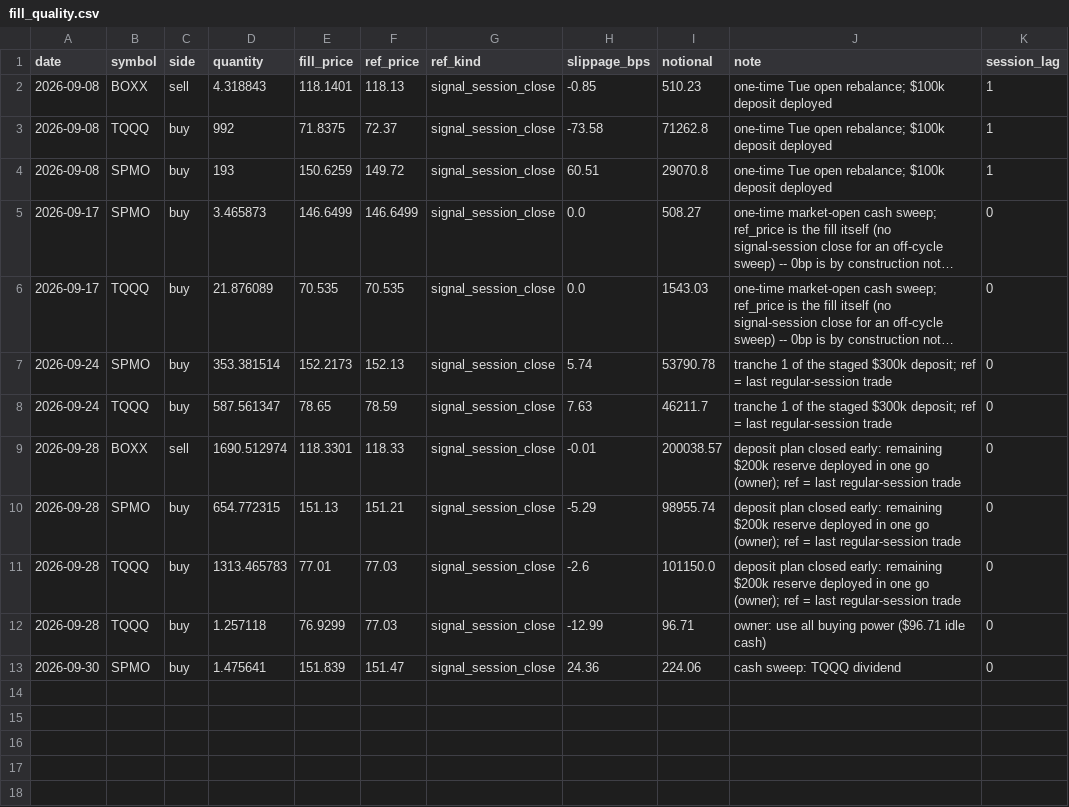
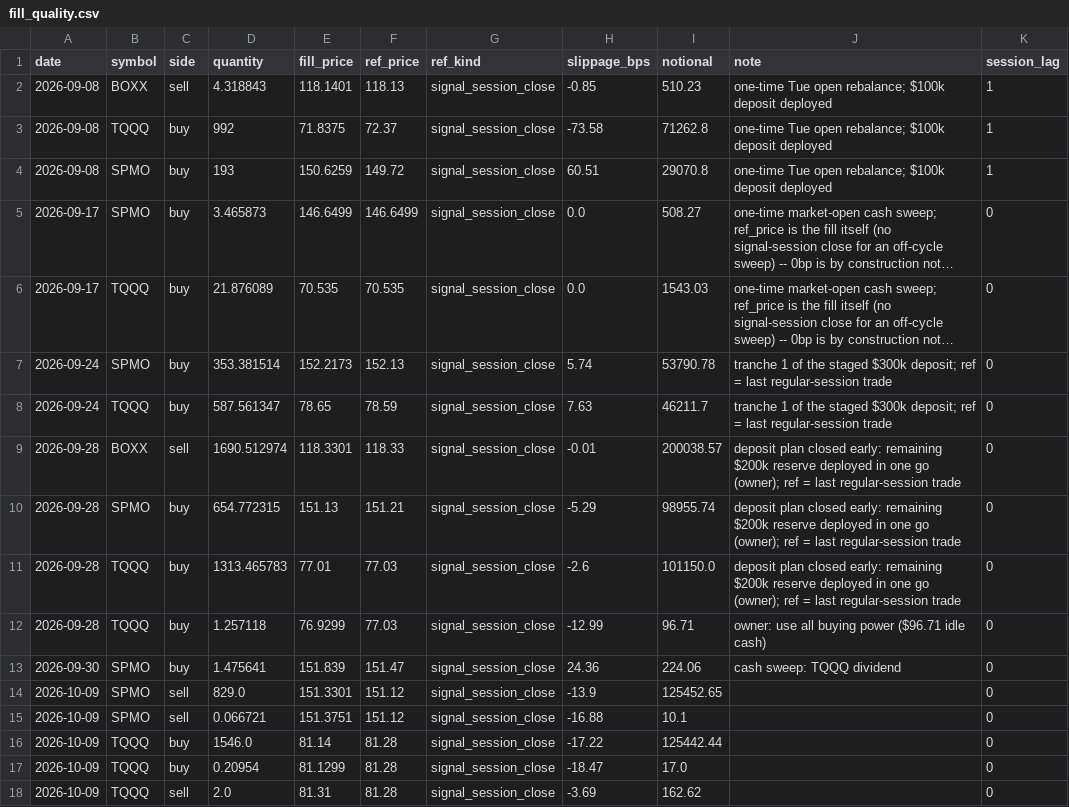
Before and after one commit to xyxyxy33e-sys/Robinhood-stock, a CSV file: data/fill_quality.csv, drawn as a sheet; long unchanged cells end in ….

```diff
--- a/data/fill_quality.csv
+++ b/data/fill_quality.csv
@@ -13 +13,6 @@ date,symbol,side,quantity,fill_price,ref_price,ref_kind,slippage_bps,notional,no
 2026-09-30,SPMO,buy,1.475641,151.839,151.47,signal_session_close,24.36,224.06,cash sweep: TQQQ dividend,0
+2026-10-09,SPMO,sell,829.0,151.3301,151.12,signal_session_close,-13.9,125452.65,,0
+2026-10-09,SPMO,sell,0.066721,151.3751,151.12,signal_session_close,-16.88,10.1,,0
+2026-10-09,TQQQ,buy,1546.0,81.14,81.28,signal_session_close,-17.22,125442.44,,0
+2026-10-09,TQQQ,buy,0.20954,81.1299,81.28,signal_session_close,-18.47,17.0,,0
+2026-10-09,TQQQ,sell,2.0,81.31,81.28,signal_session_close,-3.69,162.62,,0
```
Also changed, not shown: data/live_closes.csv, data/live_nav_index.csv, 3 other files.
